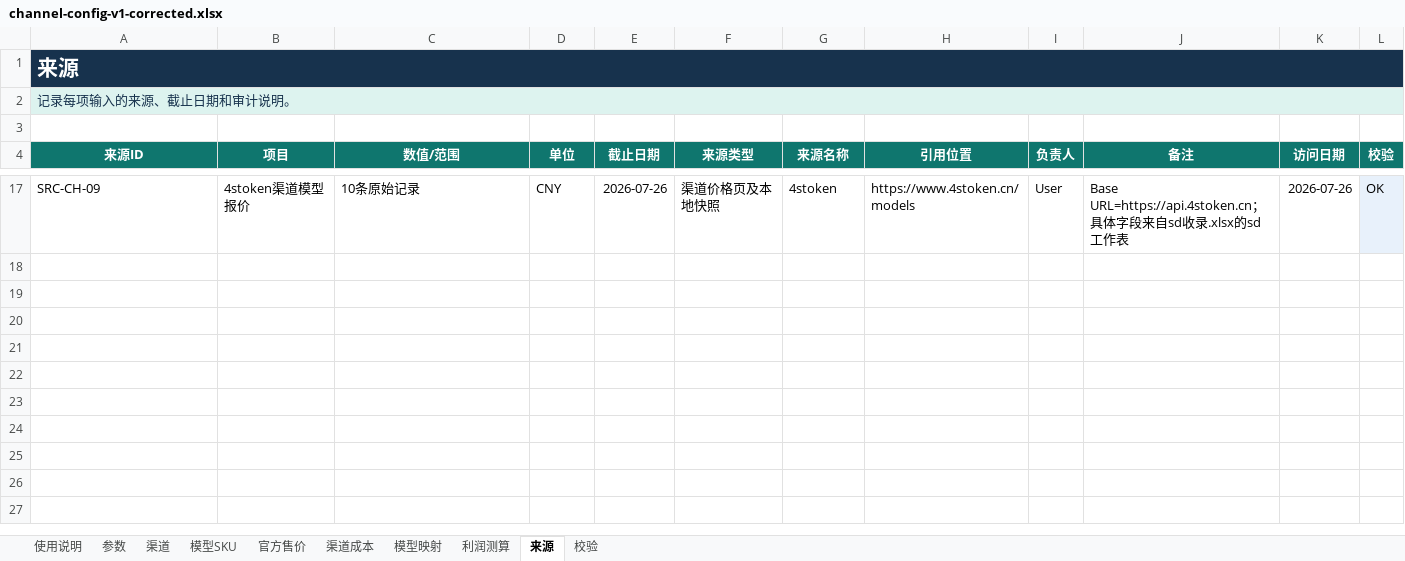
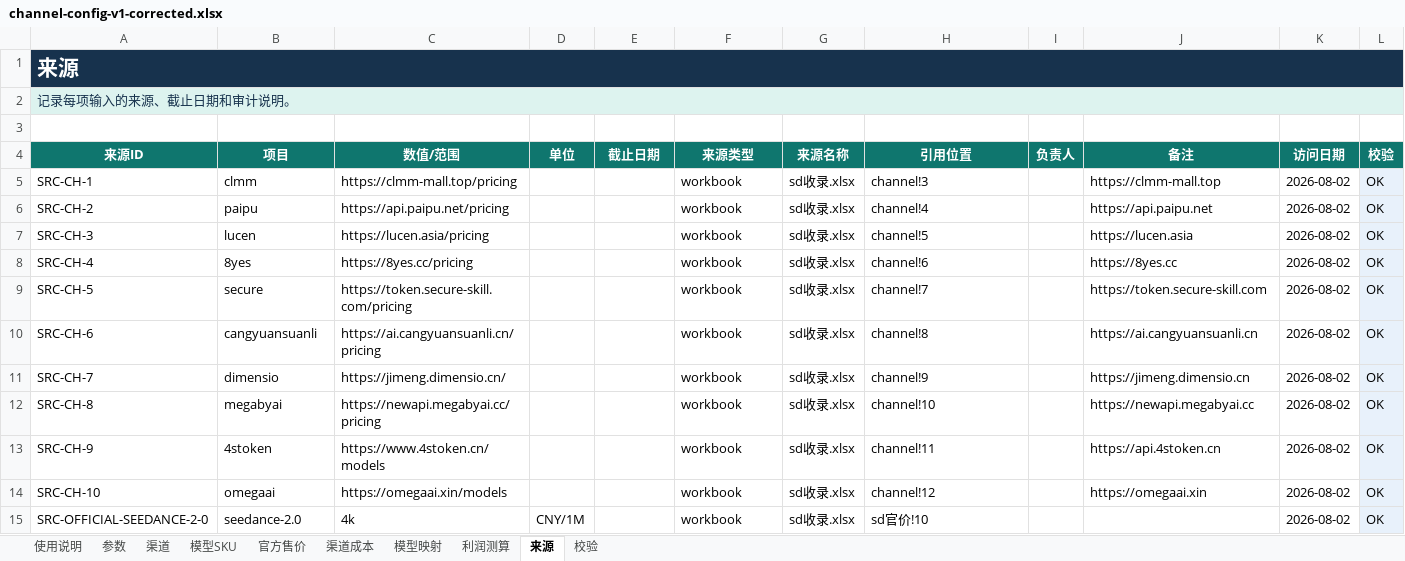
Before and after one commit to MinorBoy/new-api, an Excel workbook: web/src/channel-config-converter/__fixtures__/channel-config-v1-corrected.xlsx, sheet 来源, drawn as a sheet; only a part is shown, gaps mark what is left out; values as stored, in another font and other column widths than the file's, no borders; table styles not drawn; removed rows and columns are numbered as before the commit, all else as after; the diff covers the shown part only; the diff names each change by its address in the sheet, - before the commit and + after, or states it on an @@ line.

```diff
--- a/web/src/channel-config-converter/__fixtures__/channel-config-v1-corrected.xlsx (sheet 来源)
+++ b/web/src/channel-config-converter/__fixtures__/channel-config-v1-corrected.xlsx (sheet 来源)
-row 17: SRC-CH-09 | 4stoken渠道模型报价 | 10条原始记录 | CNY | 2026-07-26 | 渠道价格页及本地快照 | 4stoken | https://www.4stoken.cn/models | User | Base URL=https://api.4stoken.cn；具体字段来自sd收录.xlsx的sd工作表 | 2026-07-26 | OK
+row 5: SRC-CH-1 | clmm | https://clmm-mall.top/pricing |  |  | workbook | sd收录.xlsx | channel!3 |  | https://clmm-mall.top | 2026-08-02 | OK
+row 6: SRC-CH-2 | paipu | https://api.paipu.net/pricing |  |  | workbook | sd收录.xlsx | channel!4 |  | https://api.paipu.net | 2026-08-02 | OK
+row 7: SRC-CH-3 | lucen | https://lucen.asia/pricing |  |  | workbook | sd收录.xlsx | channel!5 |  | https://lucen.asia | 2026-08-02 | OK
+row 8: SRC-CH-4 | 8yes | https://8yes.cc/pricing |  |  | workbook | sd收录.xlsx | channel!6 |  | https://8yes.cc | 2026-08-02 | OK
+row 9: SRC-CH-5 | secure | https://token.secure-skill.com/pricing |  |  | workbook | sd收录.xlsx | channel!7 |  | https://token.secure-skill.com | 2026-08-02 | OK
+row 10: SRC-CH-6 | cangyuansuanli | https://ai.cangyuansuanli.cn/pricing |  |  | workbook | sd收录.xlsx | channel!8 |  | https://ai.cangyuansuanli.cn | 2026-08-02 | OK
+row 11: SRC-CH-7 | dimensio | https://jimeng.dimensio.cn/ |  |  | workbook | sd收录.xlsx | channel!9 |  | https://jimeng.dimensio.cn | 2026-08-02 | OK
+row 12: SRC-CH-8 | megabyai | https://newapi.megabyai.cc/pricing |  |  | workbook | sd收录.xlsx | channel!10 |  | https://newapi.megabyai.cc | 2026-08-02 | OK
+row 13: SRC-CH-9 | 4stoken | https://www.4stoken.cn/models |  |  | workbook | sd收录.xlsx | channel!11 |  | https://api.4stoken.cn | 2026-08-02 | OK
+row 14: SRC-CH-10 | omegaai | https://omegaai.xin/models |  |  | workbook | sd收录.xlsx | channel!12 |  | https://omegaai.xin | 2026-08-02 | OK
+row 15: SRC-OFFICIAL-SEEDANCE-2-0 | seedance-2.0 | 4k | CNY/1M |  | workbook | sd收录.xlsx | sd官价!10 |  |  | 2026-08-02 | OK
```
Also changed, not shown: 2 added rows and 12 removed rows elsewhere in this sheet, sheet 利润测算, sheet 渠道成本, sheet 模型映射, sheet 官方售价, sheet 模型SKU, sheet 校验, 3 more sheets, hidden cells, 59 other files.
